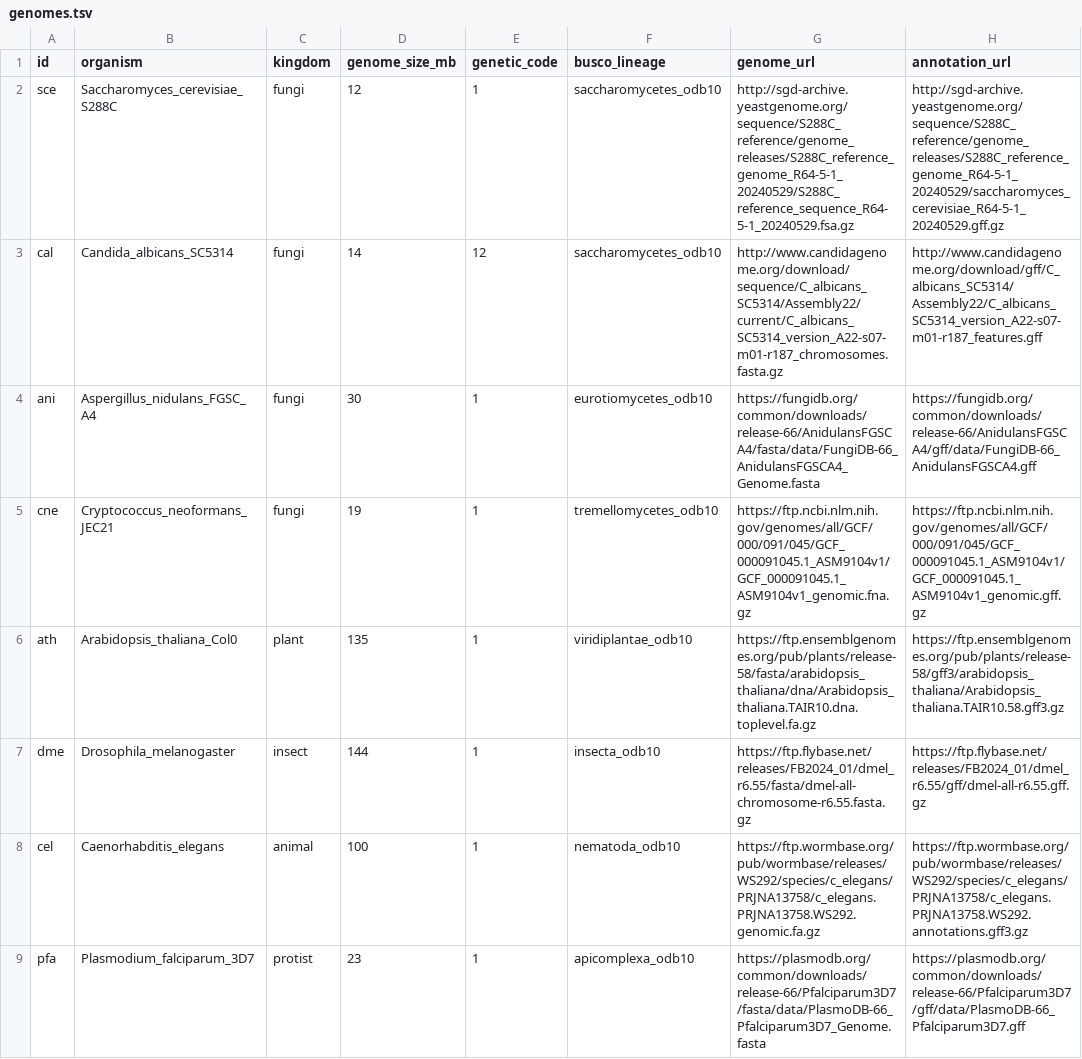
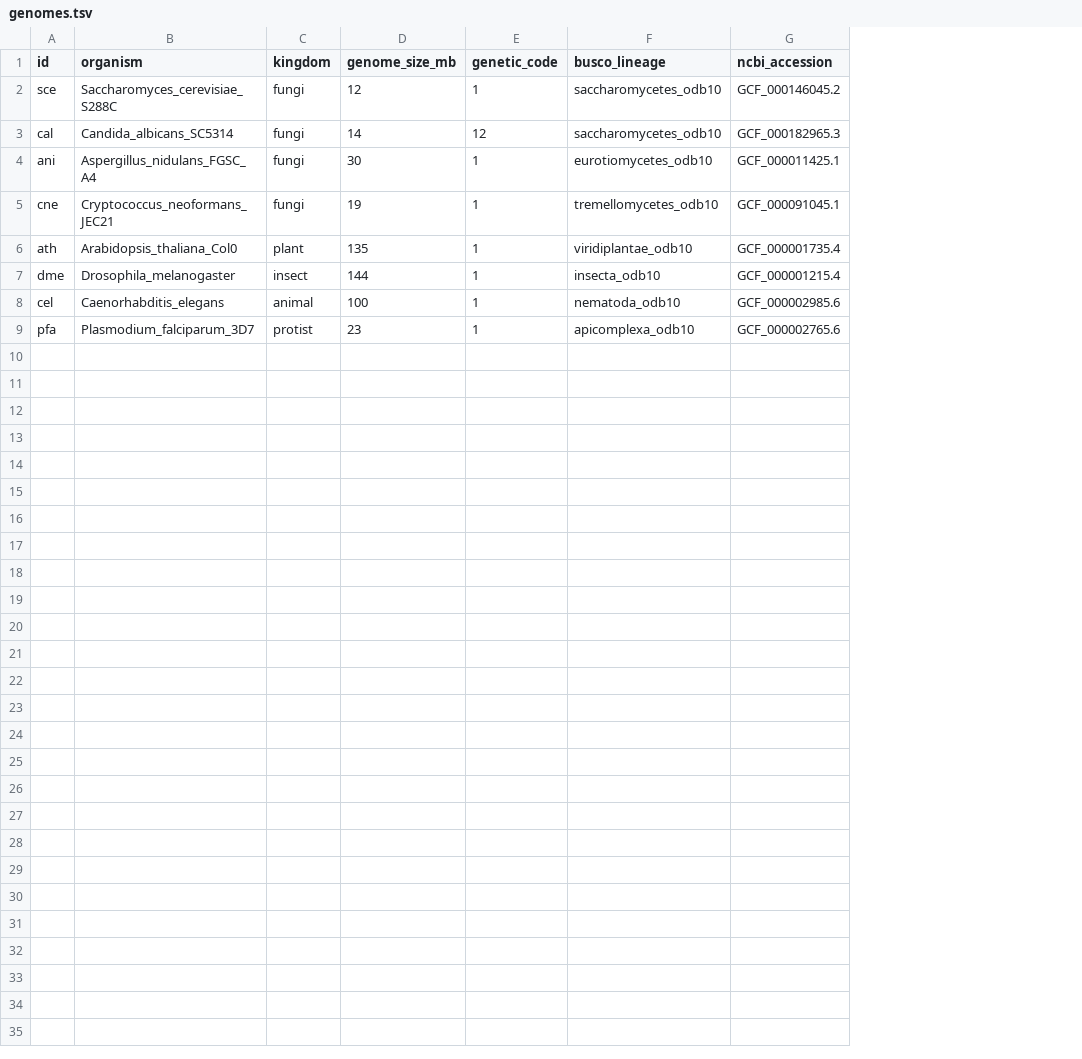
Before and after one commit to K-nie/myconote-cli, a TSV file: docs/paper/htcondor_benchmark/configs/genomes.tsv, drawn as a sheet; removed rows and columns are numbered as before the commit, all else as after; the diff names each change by its address in the sheet, - before the commit and + after, or states it on an @@ line.

Commit message:
Route benchmark downloads through NCBI RefSeq with content validation
The previous download_references.sh picked up error pages and partial
downloads without noticing: SGD/CGD/PlasmoDB URLs 404'd, FungiDB served
a 651K HTML page that the script happily saved as a 30 Mb genome, and
C. neoformans JEC21 arrived as a 3.1 MB truncated file instead of 19 MB.
Ensembl Plants also failed with an SSL hostname mismatch.

Fix: move all 8 genomes to NCBI RefSeq (stable, no URL rot), and have
the downloader discover each assembly folder by scraping the parent
directory index — so future NCBI folder renames won't break anything.

Validation added:
  - gunzip -t integrity check before extracting
  - FASTA must start with '>'
  - GFF3 must contain ##gff-version or gene/mRNA/CDS feature lines
  - Size floor at 25% of the declared genome_size_mb
  - curl --retry 5 --retry-delay 10 --connect-timeout 30
  - Failed downloads are deleted so re-runs are idempotent
  - Existing files are re-validated on every run, not silently skipped

configs/genomes.tsv now carries a single ncbi_accession column
instead of per-tool genome_url/annotation_url columns. Columns 1-6
(id, organism, kingdom, size, genetic_code, busco_lineage) are
unchanged, so run_myconote.sh and run_braker.sh keep working as-is.

README Table 1 updated to list the NCBI RefSeq assembly for each genome.

```diff
--- a/docs/paper/htcondor_benchmark/configs/genomes.tsv
+++ b/docs/paper/htcondor_benchmark/configs/genomes.tsv
-column G (genome_url), rows 2-9: http://sgd-archive.yeastgenome.org/sequence/S288C_reference/genome_releases/S288C_reference_genome_R64-5-1_20240529/S288C_reference_sequence_R64-5-1_20240529.fsa.gz | http://www.candidagenome.org/download/sequence/C_albicans_SC5314/Assembly22/current/C_albicans_SC5314_version_A22-s07-m01-r187_chromosomes.fasta.gz | https://fungidb.org/common/downloads/release-66/AnidulansFGSCA4/fasta/data/FungiDB-66_AnidulansFGSCA4_Genome.fasta | https://ftp.ncbi.nlm.nih.gov/genomes/all/GCF/000/091/045/GCF_000091045.1_ASM9104v1/GCF_000091045.1_ASM9104v1_genomic.fna.gz | https://ftp.ensemblgenomes.org/pub/plants/release-58/fasta/arabidopsis_thaliana/dna/Arabidopsis_thaliana.TAIR10.dna.toplevel.fa.gz | https://ftp.flybase.net/releases/FB2024_01/dmel_r6.55/fasta/dmel-all-chromosome-r6.55.fasta.gz | https://ftp.wormbase.org/pub/wormbase/releases/WS292/species/c_elegans/PRJNA13758/c_elegans.PRJNA13758.WS292.genomic.fa.gz | https://plasmodb.org/common/downloads/release-66/Pfalciparum3D7/fasta/data/PlasmoDB-66_Pfalciparum3D7_Genome.fasta
-column H (annotation_url), rows 2-9: http://sgd-archive.yeastgenome.org/sequence/S288C_reference/genome_releases/S288C_reference_genome_R64-5-1_20240529/saccharomyces_cerevisiae_R64-5-1_20240529.gff.gz | http://www.candidagenome.org/download/gff/C_albicans_SC5314/Assembly22/C_albicans_SC5314_version_A22-s07-m01-r187_features.gff | https://fungidb.org/common/downloads/release-66/AnidulansFGSCA4/gff/data/FungiDB-66_AnidulansFGSCA4.gff | https://ftp.ncbi.nlm.nih.gov/genomes/all/GCF/000/091/045/GCF_000091045.1_ASM9104v1/GCF_000091045.1_ASM9104v1_genomic.gff.gz | https://ftp.ensemblgenomes.org/pub/plants/release-58/gff3/arabidopsis_thaliana/Arabidopsis_thaliana.TAIR10.58.gff3.gz | https://ftp.flybase.net/releases/FB2024_01/dmel_r6.55/gff/dmel-all-r6.55.gff.gz | https://ftp.wormbase.org/pub/wormbase/releases/WS292/species/c_elegans/PRJNA13758/c_elegans.PRJNA13758.WS292.annotations.gff3.gz | https://plasmodb.org/common/downloads/release-66/Pfalciparum3D7/gff/data/PlasmoDB-66_Pfalciparum3D7.gff
+column G (ncbi_accession), rows 2-9: GCF_000146045.2 | GCF_000182965.3 | GCF_000011425.1 | GCF_000091045.1 | GCF_000001735.4 | GCF_000001215.4 | GCF_000002985.6 | GCF_000002765.6
```
Also changed, not shown: 2 other files.
